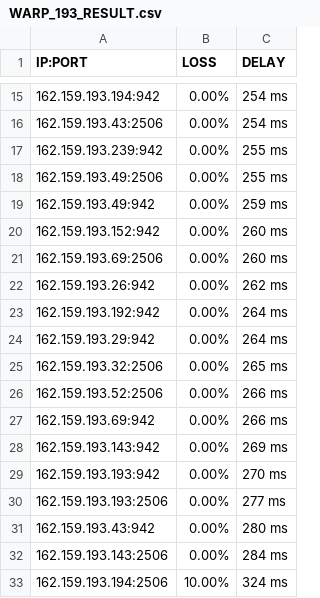
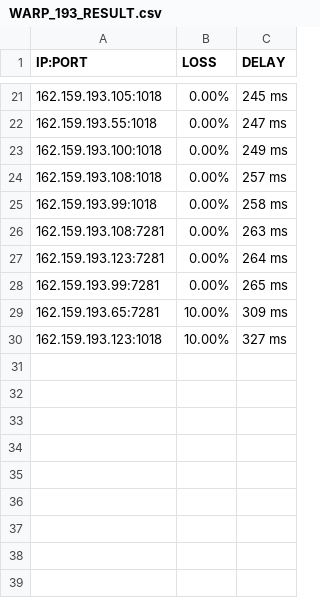
Before and after one commit to blesdmm/WARP2sub, a CSV file: WARP_193_RESULT.csv, drawn as a sheet; only a part is shown, gaps mark what is left out; the diff covers the shown part only.

```diff
--- a/WARP_193_RESULT.csv
+++ b/WARP_193_RESULT.csv
@@ -15,19 +21,10 @@ IP:PORT, LOSS, DELAY
-162.159.193.194:942,0.00%,254 ms
-162.159.193.43:2506,0.00%,254 ms
-162.159.193.239:942,0.00%,255 ms
-162.159.193.49:2506,0.00%,255 ms
-162.159.193.49:942,0.00%,259 ms
-162.159.193.152:942,0.00%,260 ms
-162.159.193.69:2506,0.00%,260 ms
-162.159.193.26:942,0.00%,262 ms
-162.159.193.192:942,0.00%,264 ms
-162.159.193.29:942,0.00%,264 ms
-162.159.193.32:2506,0.00%,265 ms
-162.159.193.52:2506,0.00%,266 ms
-162.159.193.69:942,0.00%,266 ms
-162.159.193.143:942,0.00%,269 ms
-162.159.193.193:942,0.00%,270 ms
-162.159.193.193:2506,0.00%,277 ms
-162.159.193.43:942,0.00%,280 ms
-162.159.193.143:2506,0.00%,284 ms
-162.159.193.194:2506,10.00%,324 ms
+162.159.193.105:1018,0.00%,245 ms
+162.159.193.55:1018,0.00%,247 ms
+162.159.193.100:1018,0.00%,249 ms
+162.159.193.108:1018,0.00%,257 ms
+162.159.193.99:1018,0.00%,258 ms
+162.159.193.108:7281,0.00%,263 ms
+162.159.193.123:7281,0.00%,264 ms
+162.159.193.99:7281,0.00%,265 ms
+162.159.193.65:7281,10.00%,309 ms
+162.159.193.123:1018,10.00%,327 ms
```
Also changed, not shown: 6 added rows and 26 edited cells elsewhere in this file, WARP_BEST_RESULT.csv, WARP_DIFF_RESULT.csv, 3 other files.
